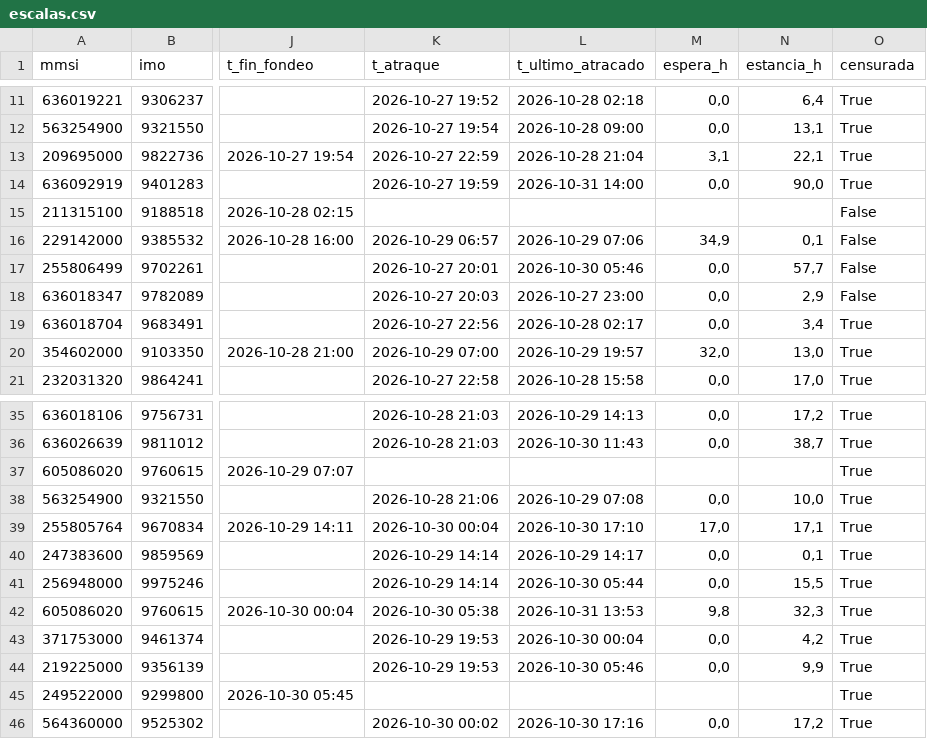
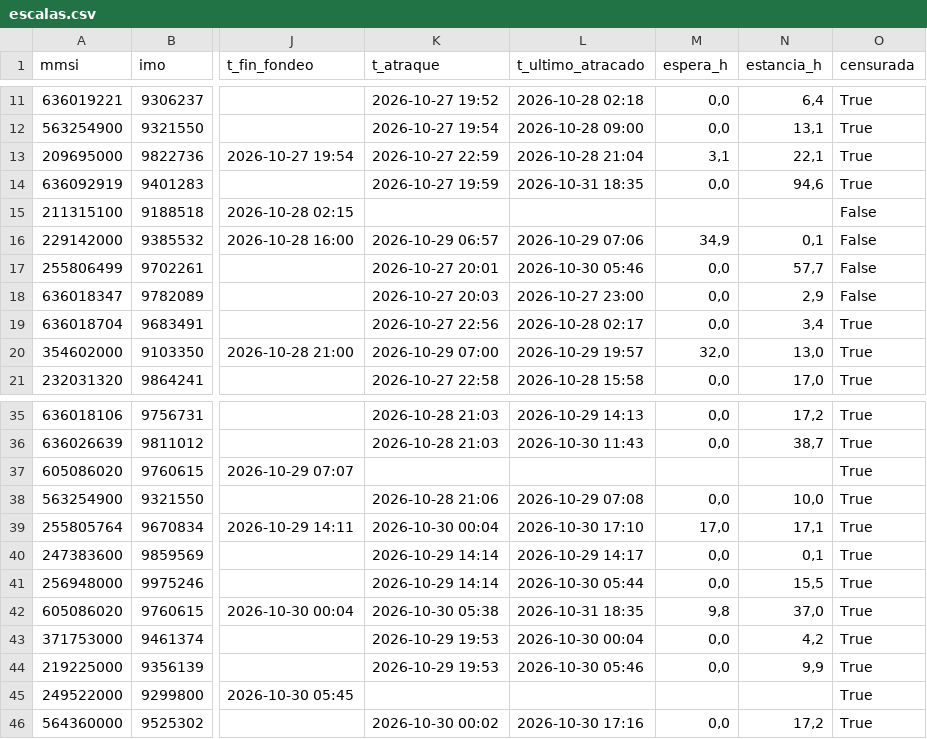
Before and after one commit to prepuccio67/ais-valencia-tfg, a CSV file: salidas/escalas.csv, drawn as a sheet; only a part is shown, gaps mark what is left out; the diff covers the shown part only; the diff names each change by its address in the sheet, - before the commit and + after, or states it on an @@ line.

```diff
--- a/salidas/escalas.csv
+++ b/salidas/escalas.csv
-L14 (t_ultimo_atracado): 2026-10-31 14:00
+L14 (t_ultimo_atracado): 2026-10-31 18:35
-N14 (estancia_h): 90,0
+N14 (estancia_h): 94,6
-L42 (t_ultimo_atracado): 2026-10-31 13:53
+L42 (t_ultimo_atracado): 2026-10-31 18:35
-N42 (estancia_h): 32,3
+N42 (estancia_h): 37,0
```
Also changed, not shown: 6 added rows and 21 edited cells elsewhere in this file, datos/estaticos_2026-10-31.csv, salidas/cobertura.csv, 3 other files.
